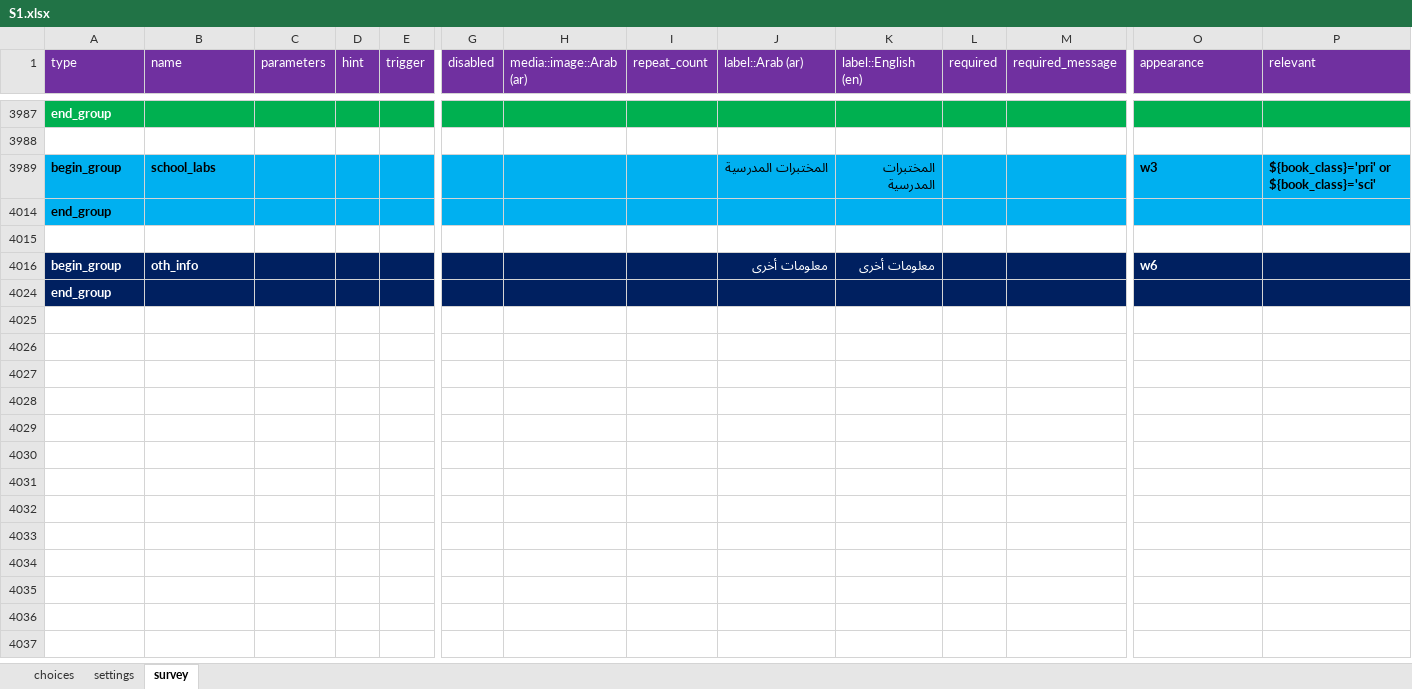
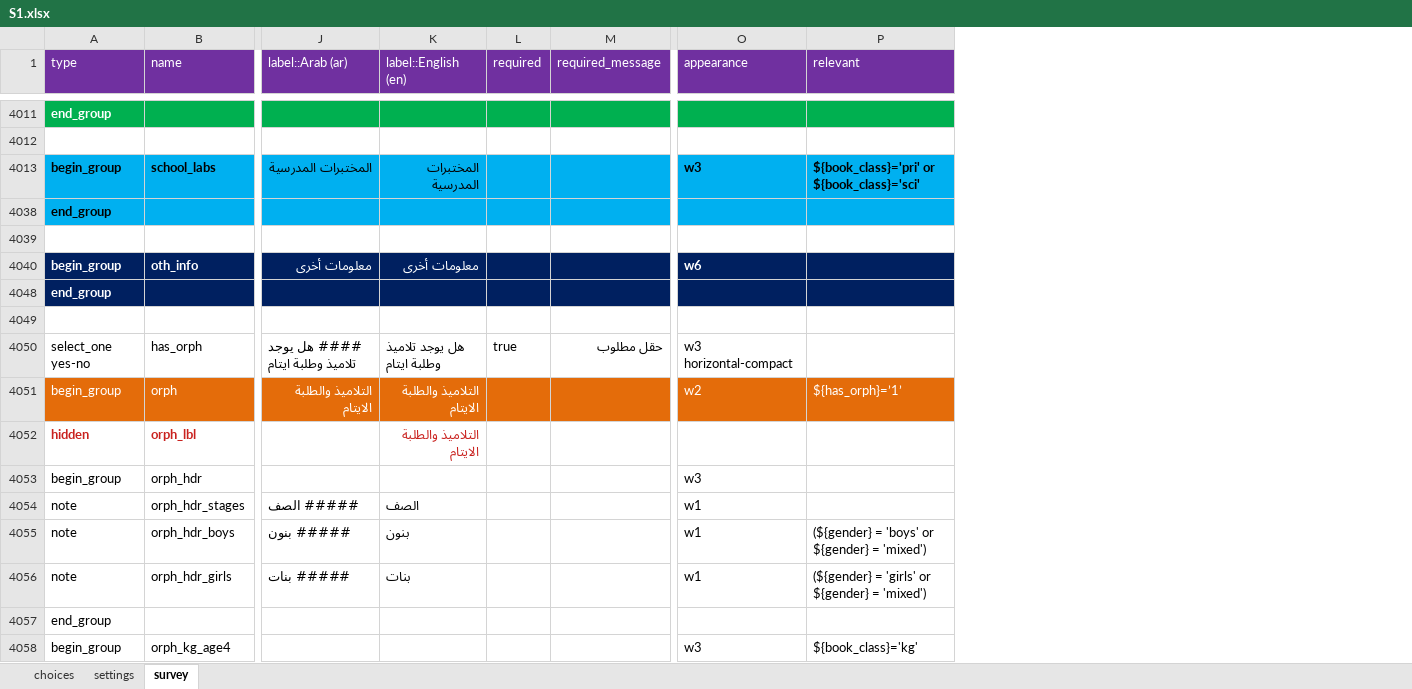
Before and after one commit to mohammedalemara/Statistical-notebook, an Excel workbook: excel/S1/S1.xlsx, sheet survey, drawn as a sheet; only a part is shown, gaps mark what is left out; values as stored, in another font and other column widths than the file's, no borders; removed rows and columns are numbered as before the commit, all else as after; rows hold the shown columns only; the diff covers the shown part only; the diff names each change by its address in the sheet, - before the commit and + after, or states it on an @@ line.

```diff
--- a/excel/S1/S1.xlsx (sheet survey)
+++ b/excel/S1/S1.xlsx (sheet survey)
@@ column C (parameters) hidden, empty @@
@@ column D (hint) hidden, empty @@
@@ column E (trigger) hidden, empty @@
@@ column G (disabled) hidden, empty @@
@@ column H (media::image::Arab (ar)) hidden, empty @@
@@ column I (repeat_count) hidden, empty @@
+row 4049: (empty)
+row 4050: select_one yes-no | has_orph | #### هل يوجد تلاميذ وطلبة ايتام | هل يوجد تلاميذ وطلبة ايتام | true | حقل مطلوب | w3 horizontal-compact
+row 4051: begin_group | orph | التلاميذ والطلبة الايتام | التلاميذ والطلبة الايتام |  |  | w2 | ${has_orph}=’1’
+row 4052: hidden | orph_lbl |  | التلاميذ والطلبة الايتام
+row 4053: begin_group | orph_hdr |  |  |  |  | w3
+row 4054: note | orph_hdr_stages | ##### الصف | الصف |  |  | w1
+row 4055: note | orph_hdr_boys | ##### بنون | بنون |  |  | w1 | (${gender} = 'boys' or ${gender} = 'mixed')
+row 4056: note | orph_hdr_girls | ##### بنات | بنات |  |  | w1 | (${gender} = 'girls' or ${gender} = 'mixed')
+row 4057: end_group
+row 4058: begin_group | orph_kg_age4 |  |  |  |  | w3 | ${book_class}='kg'
```
Also changed, not shown: 145 added rows, 54 hidden or unhidden rows and 9 edited cells elsewhere in this sheet, hidden cells, R/الخلاصات الوزارية/data.xlsx, excel/export/MyProject/output/selected_translated.xlsx, 8 other files.
